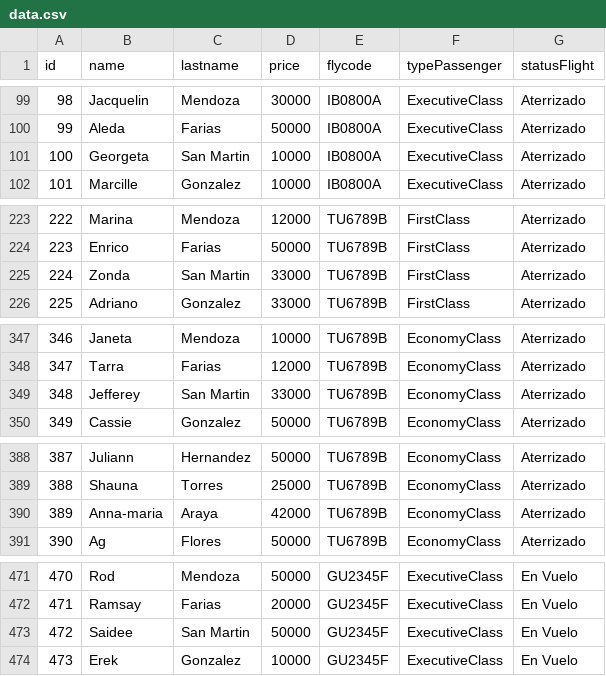
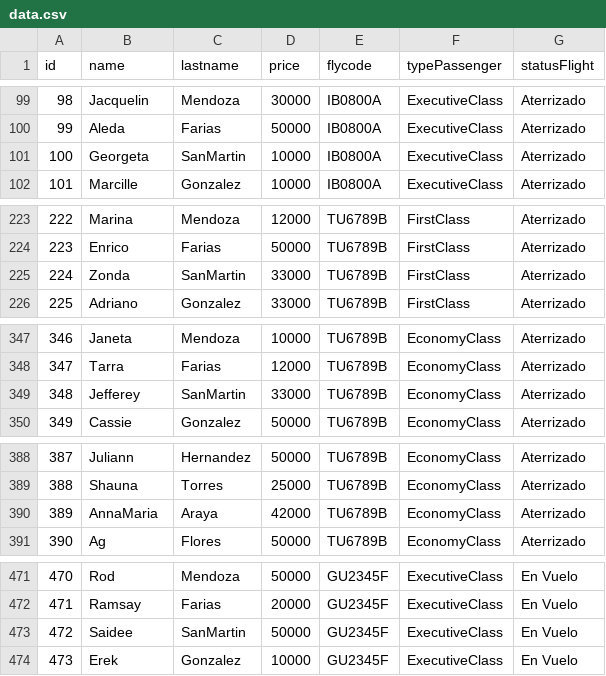
Before and after one commit to JulianSanse/tp_laboratorio_1, a CSV file: TP_3/data.csv, drawn as a sheet; only a part is shown, gaps mark what is left out; the diff covers the shown part only.

```diff
--- a/TP_3/data.csv
+++ b/TP_3/data.csv
@@ -100,3 +100,3 @@ id,name,lastname,price,flycode,typePassenger,statusFlight
 99,Aleda,Farias,50000,IB0800A,ExecutiveClass,Aterrizado
-100,Georgeta,San Martin,10000,IB0800A,ExecutiveClass,Aterrizado
+100,Georgeta,SanMartin,10000,IB0800A,ExecutiveClass,Aterrizado
 101,Marcille,Gonzalez,10000,IB0800A,ExecutiveClass,Aterrizado
@@ -224,3 +224,3 @@ id,name,lastname,price,flycode,typePassenger,statusFlight
 223,Enrico,Farias,50000,TU6789B,FirstClass,Aterrizado
-224,Zonda,San Martin,33000,TU6789B,FirstClass,Aterrizado
+224,Zonda,SanMartin,33000,TU6789B,FirstClass,Aterrizado
 225,Adriano,Gonzalez,33000,TU6789B,FirstClass,Aterrizado
@@ -348,3 +348,3 @@ id,name,lastname,price,flycode,typePassenger,statusFlight
 347,Tarra,Farias,12000,TU6789B,EconomyClass,Aterrizado
-348,Jefferey,San Martin,33000,TU6789B,EconomyClass,Aterrizado
+348,Jefferey,SanMartin,33000,TU6789B,EconomyClass,Aterrizado
 349,Cassie,Gonzalez,50000,TU6789B,EconomyClass,Aterrizado
@@ -389,3 +389,3 @@ id,name,lastname,price,flycode,typePassenger,statusFlight
 388,Shauna,Torres,25000,TU6789B,EconomyClass,Aterrizado
-389,Anna-maria,Araya,42000,TU6789B,EconomyClass,Aterrizado
+389,AnnaMaria,Araya,42000,TU6789B,EconomyClass,Aterrizado
 390,Ag,Flores,50000,TU6789B,EconomyClass,Aterrizado
@@ -472,3 +472,3 @@ id,name,lastname,price,flycode,typePassenger,statusFlight
 471,Ramsay,Farias,20000,GU2345F,ExecutiveClass,En Vuelo
-472,Saidee,San Martin,50000,GU2345F,ExecutiveClass,En Vuelo
+472,Saidee,SanMartin,50000,GU2345F,ExecutiveClass,En Vuelo
 473,Erek,Gonzalez,10000,GU2345F,ExecutiveClass,En Vuelo
```
Also changed, not shown: 8 edited cells elsewhere in this file, 13 other files.
